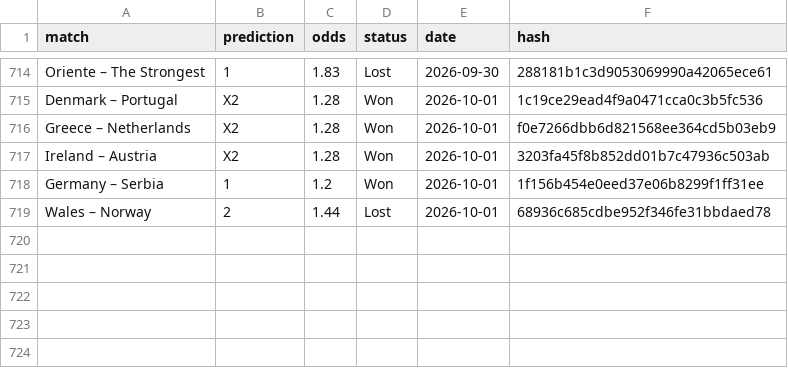
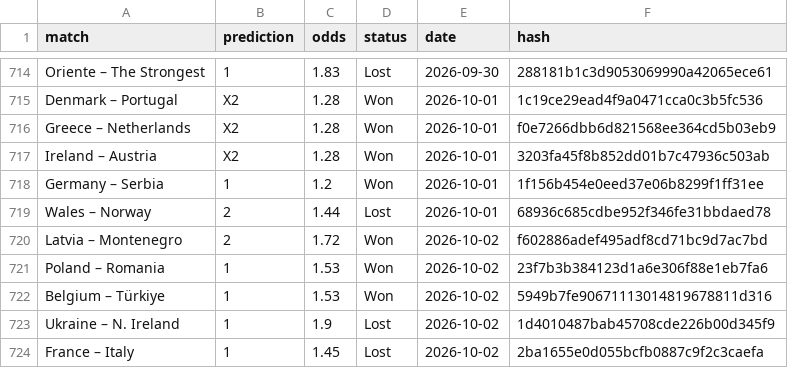
Before and after one commit to dchumari/bet-history, a CSV file: data/finished_bets.csv, drawn as a sheet; only a part is shown, gaps mark what is left out; the diff names each change by its address in the sheet, - before the commit and + after, or states it on an @@ line.

```diff
--- a/data/finished_bets.csv
+++ b/data/finished_bets.csv
+row 720: Latvia – Montenegro | 2 | 1.72 | Won | 2026-10-02 | f602886adef495adf8cd71bc9d7ac7bd
+row 721: Poland – Romania | 1 | 1.53 | Won | 2026-10-02 | 23f7b3b384123d1a6e306f88e1eb7fa6
+row 722: Belgium – Türkiye | 1 | 1.53 | Won | 2026-10-02 | 5949b7fe90671113014819678811d316
+row 723: Ukraine – N. Ireland | 1 | 1.9 | Lost | 2026-10-02 | 1d4010487bab45708cde226b00d345f9
+row 724: France – Italy | 1 | 1.45 | Lost | 2026-10-02 | 2ba1655e0d055bcfb0887c9f2c3caefa
```
Also changed, not shown: 1 other file.
